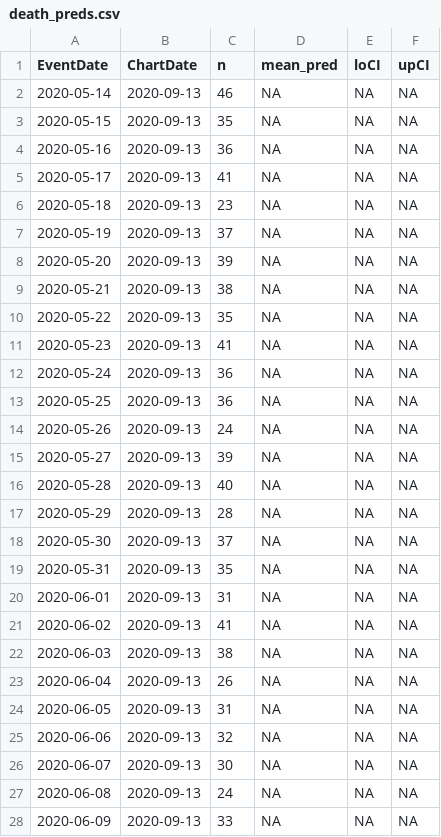
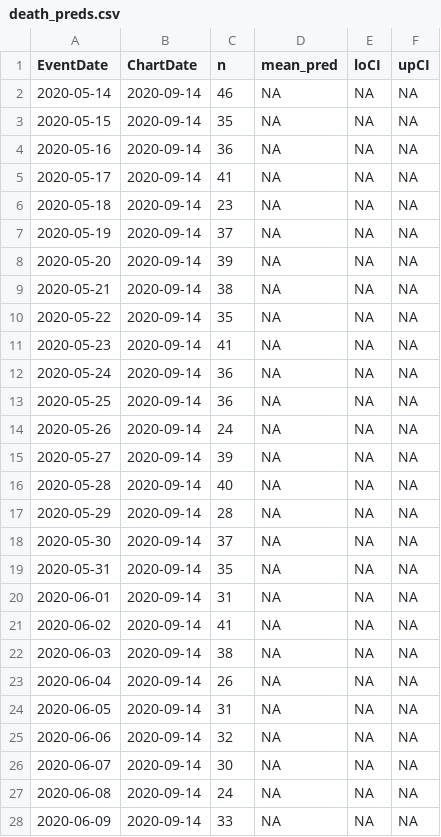
Before and after one commit to kokbent/covis19-data, a CSV file: death_preds.csv, drawn as a sheet; only a part is shown; the diff covers the shown part only.

```diff
--- a/death_preds.csv
+++ b/death_preds.csv
@@ -1,28 +1,28 @@
 EventDate,ChartDate,n,mean_pred,loCI,upCI
-2020-05-14,2020-09-13,46,NA,NA,NA
-2020-05-15,2020-09-13,35,NA,NA,NA
-2020-05-16,2020-09-13,36,NA,NA,NA
-2020-05-17,2020-09-13,41,NA,NA,NA
-2020-05-18,2020-09-13,23,NA,NA,NA
-2020-05-19,2020-09-13,37,NA,NA,NA
-2020-05-20,2020-09-13,39,NA,NA,NA
-2020-05-21,2020-09-13,38,NA,NA,NA
-2020-05-22,2020-09-13,35,NA,NA,NA
-2020-05-23,2020-09-13,41,NA,NA,NA
-2020-05-24,2020-09-13,36,NA,NA,NA
-2020-05-25,2020-09-13,36,NA,NA,NA
-2020-05-26,2020-09-13,24,NA,NA,NA
-2020-05-27,2020-09-13,39,NA,NA,NA
-2020-05-28,2020-09-13,40,NA,NA,NA
-2020-05-29,2020-09-13,28,NA,NA,NA
-2020-05-30,2020-09-13,37,NA,NA,NA
-2020-05-31,2020-09-13,35,NA,NA,NA
-2020-06-01,2020-09-13,31,NA,NA,NA
-2020-06-02,2020-09-13,41,NA,NA,NA
-2020-06-03,2020-09-13,38,NA,NA,NA
-2020-06-04,2020-09-13,26,NA,NA,NA
-2020-06-05,2020-09-13,31,NA,NA,NA
-2020-06-06,2020-09-13,32,NA,NA,NA
-2020-06-07,2020-09-13,30,NA,NA,NA
-2020-06-08,2020-09-13,24,NA,NA,NA
-2020-06-09,2020-09-13,33,NA,NA,NA
+2020-05-14,2020-09-14,46,NA,NA,NA
+2020-05-15,2020-09-14,35,NA,NA,NA
+2020-05-16,2020-09-14,36,NA,NA,NA
+2020-05-17,2020-09-14,41,NA,NA,NA
+2020-05-18,2020-09-14,23,NA,NA,NA
+2020-05-19,2020-09-14,37,NA,NA,NA
+2020-05-20,2020-09-14,39,NA,NA,NA
+2020-05-21,2020-09-14,38,NA,NA,NA
+2020-05-22,2020-09-14,35,NA,NA,NA
+2020-05-23,2020-09-14,41,NA,NA,NA
+2020-05-24,2020-09-14,36,NA,NA,NA
+2020-05-25,2020-09-14,36,NA,NA,NA
+2020-05-26,2020-09-14,24,NA,NA,NA
+2020-05-27,2020-09-14,39,NA,NA,NA
+2020-05-28,2020-09-14,40,NA,NA,NA
+2020-05-29,2020-09-14,28,NA,NA,NA
+2020-05-30,2020-09-14,37,NA,NA,NA
+2020-05-31,2020-09-14,35,NA,NA,NA
+2020-06-01,2020-09-14,31,NA,NA,NA
+2020-06-02,2020-09-14,41,NA,NA,NA
+2020-06-03,2020-09-14,38,NA,NA,NA
+2020-06-04,2020-09-14,26,NA,NA,NA
+2020-06-05,2020-09-14,31,NA,NA,NA
+2020-06-06,2020-09-14,32,NA,NA,NA
+2020-06-07,2020-09-14,30,NA,NA,NA
+2020-06-08,2020-09-14,24,NA,NA,NA
+2020-06-09,2020-09-14,33,NA,NA,NA
```
Also changed, not shown: 1 added row and 160 edited cells elsewhere in this file, case_ev.csv, county_case.csv, 3 other files.
